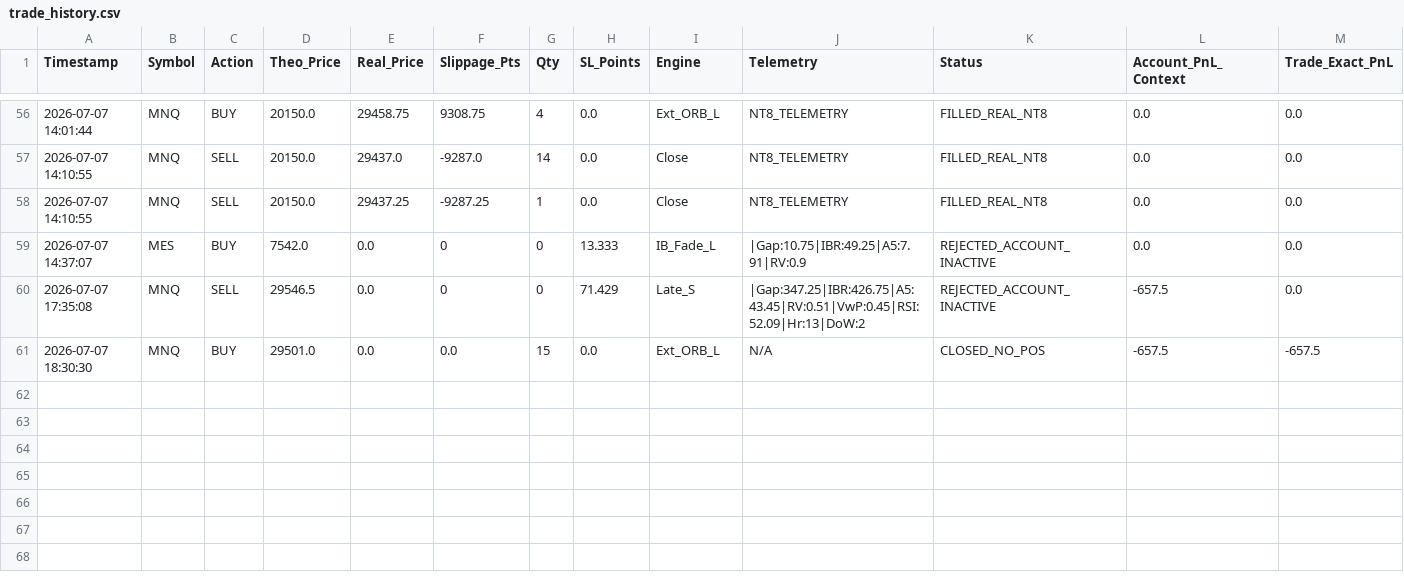
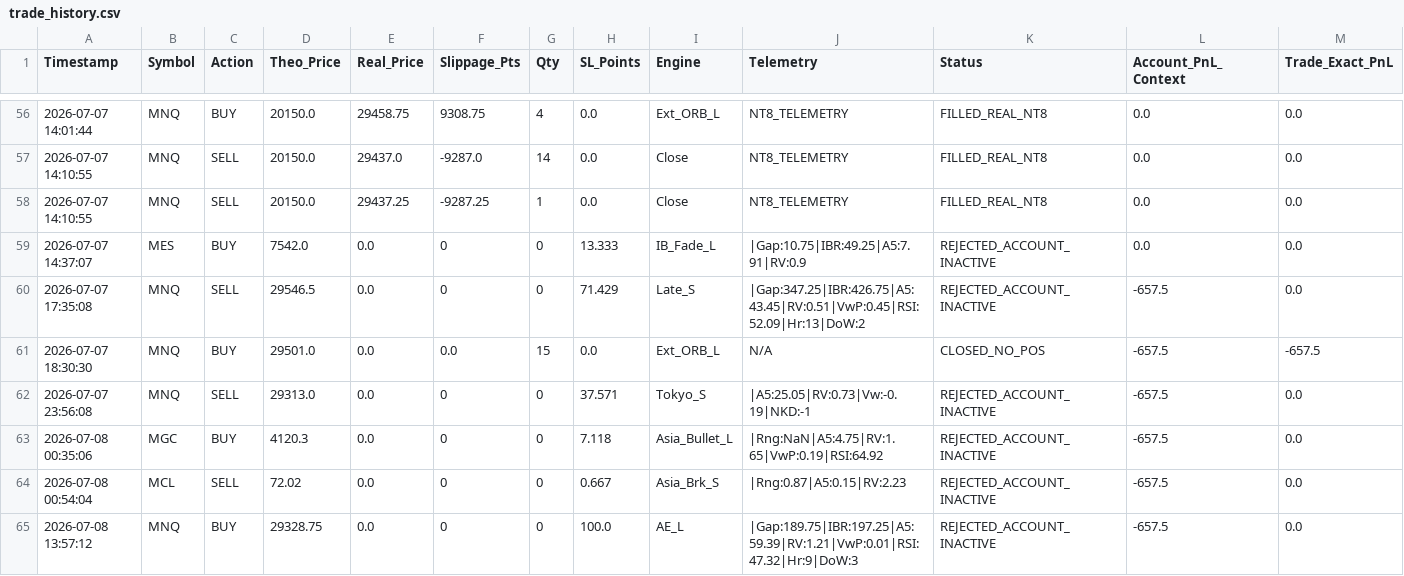
Before and after one commit to LuisPazDev/tradinglab, a CSV file: trade_history.csv, drawn as a sheet; only a part is shown, gaps mark what is left out; rows hold the shown columns only; the diff names each change by its address in the sheet, - before the commit and + after, or states it on an @@ line.

```diff
--- a/trade_history.csv
+++ b/trade_history.csv
+row 62: 2026-07-07 23:56:08 | MNQ | SELL | 29313.0 | 0.0 | 0 | 0 | 37.571 | Tokyo_S | |A5:25.05|RV:0.73|Vw:-0.19|NKD:-1 | REJECTED_ACCOUNT_INACTIVE | -657.5 | 0.0
+row 63: 2026-07-08 00:35:06 | MGC | BUY | 4120.3 | 0.0 | 0 | 0 | 7.118 | Asia_Bullet_L | |Rng:NaN|A5:4.75|RV:1.65|VwP:0.19|RSI:64.92 | REJECTED_ACCOUNT_INACTIVE | -657.5 | 0.0
+row 64: 2026-07-08 00:54:04 | MCL | SELL | 72.02 | 0.0 | 0 | 0 | 0.667 | Asia_Brk_S | |Rng:0.87|A5:0.15|RV:2.23 | REJECTED_ACCOUNT_INACTIVE | -657.5 | 0.0
+row 65: 2026-07-08 13:57:12 | MNQ | BUY | 29328.75 | 0.0 | 0 | 0 | 100.0 | AE_L | |Gap:189.75|IBR:197.25|A5:59.39|RV:1.21|VwP:0.01|RSI:47.32|Hr:9|DoW:3 | REJECTED_ACCOUNT_INACTIVE | -657.5 | 0.0
```
